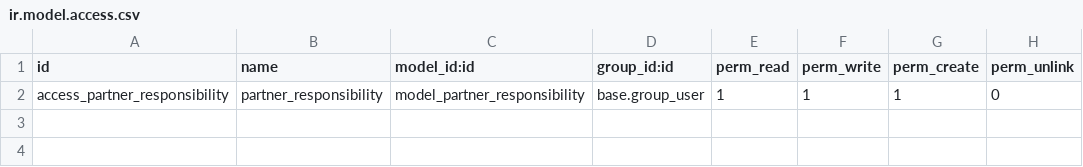
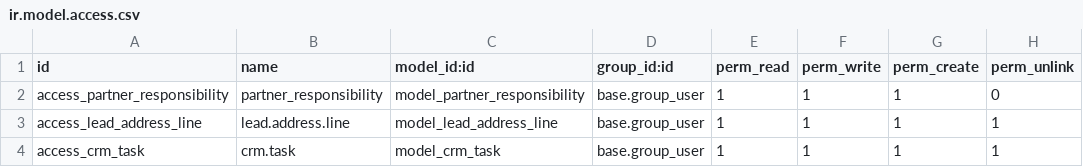
Before and after one commit to vnc-biz/openerp-zimbra-connector, a CSV file: addons/vnc_ose/security/ir.model.access.csv, drawn as a sheet; the diff names each change by its address in the sheet, - before the commit and + after, or states it on an @@ line.

```diff
--- a/addons/vnc_ose/security/ir.model.access.csv
+++ b/addons/vnc_ose/security/ir.model.access.csv
+row 3: access_lead_address_line | lead.address.line | model_lead_address_line | base.group_user | 1 | 1 | 1 | 1
+row 4: access_crm_task | crm.task | model_crm_task | base.group_user | 1 | 1 | 1 | 1
```
Also changed, not shown: addons/vnc_zimbra_connector/security/ir.model.access.csv.
